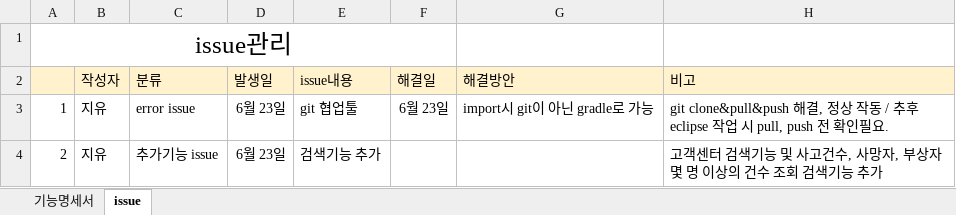
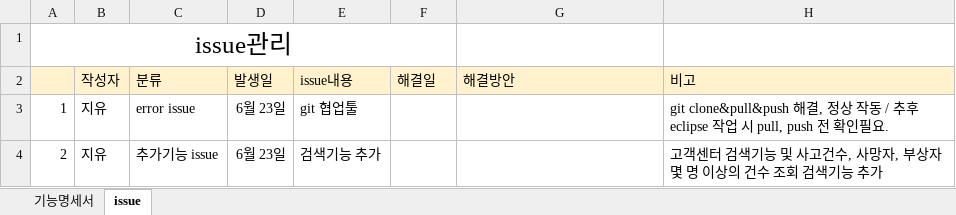
Before and after one commit to Traffic-Accident-Analysis-Project/VIEW, an Excel workbook: 교사팀_기능명세서.xlsx, sheet issue, drawn as a sheet; values as stored, in another font and other column widths than the file's, no borders; the diff names each change by its address in the sheet, - before the commit and + after, or states it on an @@ line.

```diff
--- a/교사팀_기능명세서.xlsx (sheet issue)
+++ b/교사팀_기능명세서.xlsx (sheet issue)
-F3: 6월 23일
+F3: (empty)
-G3: import시 git이 아닌 gradle로 가능
+G3: (empty)
```
Also changed, not shown: sheet 기능명세서.
